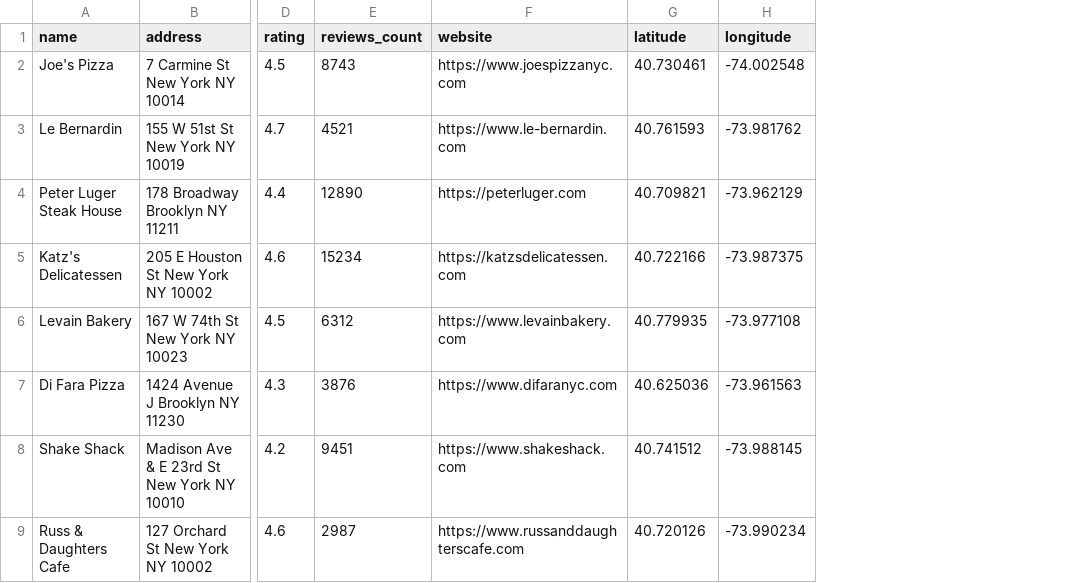
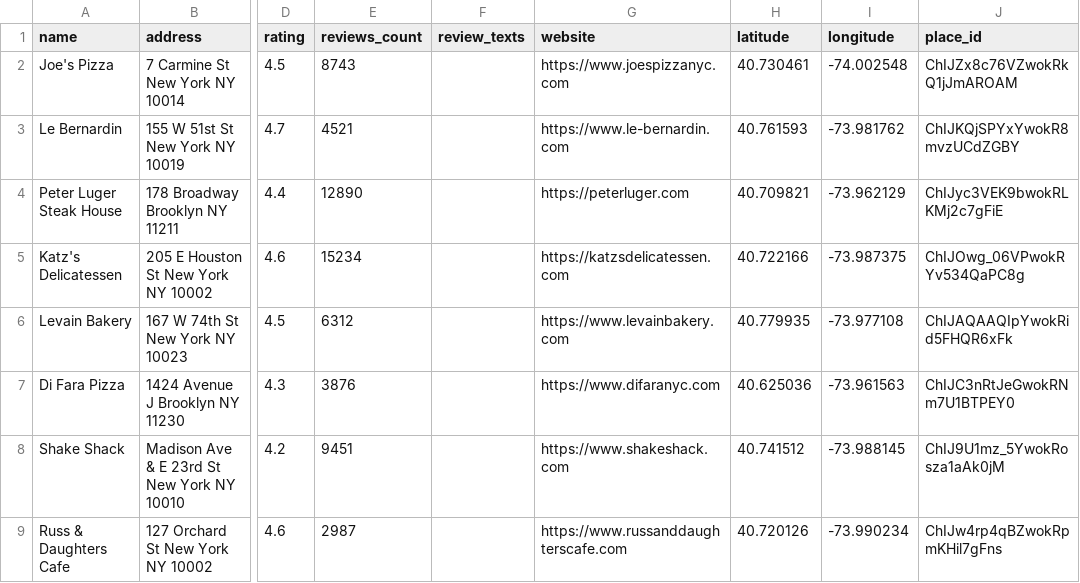
Before and after one commit to ilshatsharapov69-afk/web-scraping-portfolio, a CSV file: 01-google-maps-scraper/sample_data/restaurants_nyc.csv, drawn as a sheet; only a part is shown, gaps mark what is left out; the diff names each change by its address in the sheet, - before the commit and + after, or states it on an @@ line.

Commit message:
Polish portfolio: add CI, LICENSE, fix data issues, improve READMEs
- Add GitHub Actions workflow (syntax check + flake8 across Python 3.10-3.12)
- Add MIT LICENSE and .gitignore
- Add .env.example for API key setup
- Fix CSV missing columns (review_texts, place_id) in Google Maps sample
- Remove unused image_url field from Price Tracker
- Replace hardcoded example.com with configurable BASE_URL
- Add terminal demo output to all project READMEs
- Add "Projects at a Glance" table and "What Sets This Apart" section
- Add Configuration section to Projects 02 and 03

```diff
--- a/01-google-maps-scraper/sample_data/restaurants_nyc.csv
+++ b/01-google-maps-scraper/sample_data/restaurants_nyc.csv
+column F (review_texts), empty
+column J (place_id), rows 2-9: ChIJZx8c76VZwokRkQ1jJmAROAM | ChIJKQjSPYxYwokR8mvzUCdZGBY | ChIJyc3VEK9bwokRLKMj2c7gFiE | ChIJOwg_06VPwokRYv534QaPC8g | ChIJAQAAQIpYwokRid5FHQR6xFk | ChIJC3nRtJeGwokRNm7U1BTPEY0 | ChIJ9U1mz_5YwokRosza1aAk0jM | ChIJw4rp4qBZwokRpmKHil7gFns
```
Also changed, not shown: 10 other files.
